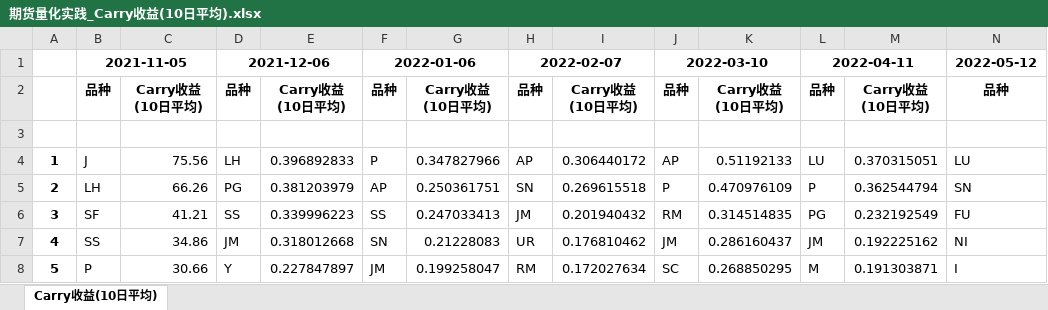
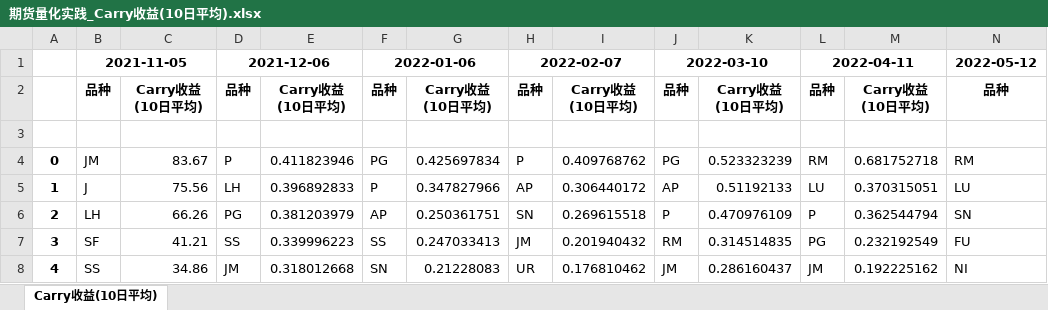
Before and after one commit to sinorockie/LLC-FUT-CTA, an Excel workbook: output/期货量化实践_Carry收益(10日平均).xlsx, sheet Carry收益(10日平均), drawn as a sheet; only a part is shown; the shorter side is filled out with more unchanged rows; values as stored, in another font and other column widths than the file's, no borders; rows hold the shown columns only; the diff names each change by its address in the sheet, - before the commit and + after, or states it on an @@ line.

```diff
--- a/output/期货量化实践_Carry收益(10日平均).xlsx (sheet Carry收益(10日平均))
+++ b/output/期货量化实践_Carry收益(10日平均).xlsx (sheet Carry收益(10日平均))
+row 4: 0 | JM | 83.67 | P | 0.411823946 | PG | 0.425697834 | P | 0.409768762 | PG | 0.523323239 | RM | 0.681752718 | RM
```
Also changed, not shown: output/期货量化实践_策略收益.xlsx, 7 other files.
